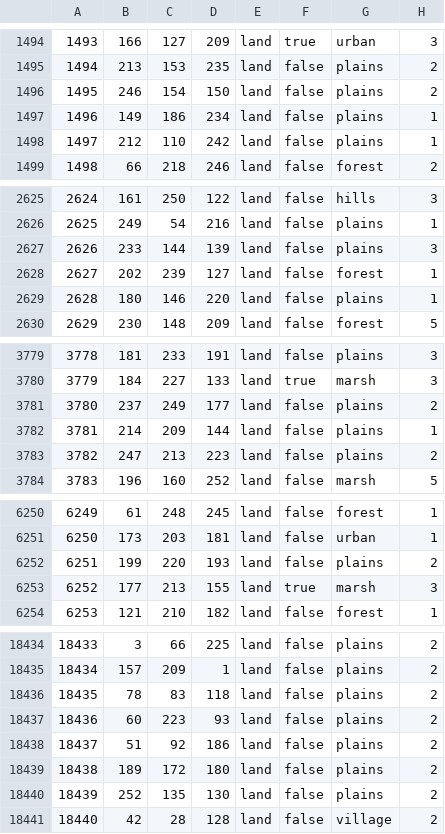
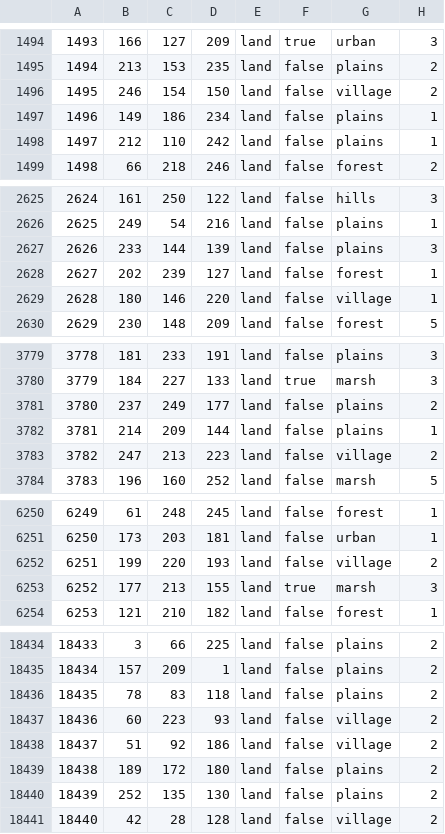
Before and after one commit to East-Showdown/East-Showdown, a CSV file: map/definition.csv, drawn as a sheet; only a part is shown, gaps mark what is left out; the diff covers the shown part only.

```diff
--- a/map/definition.csv
+++ b/map/definition.csv
@@ -1495,3 +1495,3 @@
 1494;213;153;235;land;false;plains;2
-1495;246;154;150;land;false;plains;2
+1495;246;154;150;land;false;village;2
 1496;149;186;234;land;false;plains;1
@@ -2628,3 +2628,3 @@
 2627;202;239;127;land;false;forest;1
-2628;180;146;220;land;false;plains;1
+2628;180;146;220;land;false;village;1
 2629;230;148;209;land;false;forest;5
@@ -3782,3 +3782,3 @@
 3781;214;209;144;land;false;plains;1
-3782;247;213;223;land;false;plains;2
+3782;247;213;223;land;false;village;2
 3783;196;160;252;land;false;marsh;5
@@ -6251,3 +6251,3 @@
 6250;173;203;181;land;false;urban;1
-6251;199;220;193;land;false;plains;2
+6251;199;220;193;land;false;village;2
 6252;177;213;155;land;true;marsh;3
@@ -18436,4 +18436,4 @@
 18435;78;83;118;land;false;plains;2
-18436;60;223;93;land;false;plains;2
-18437;51;92;186;land;false;plains;2
+18436;60;223;93;land;false;village;2
+18437;51;92;186;land;false;village;2
 18438;189;172;180;land;false;plains;2
```
Also changed, not shown: 17 edited cells elsewhere in this file, 5 other files.
